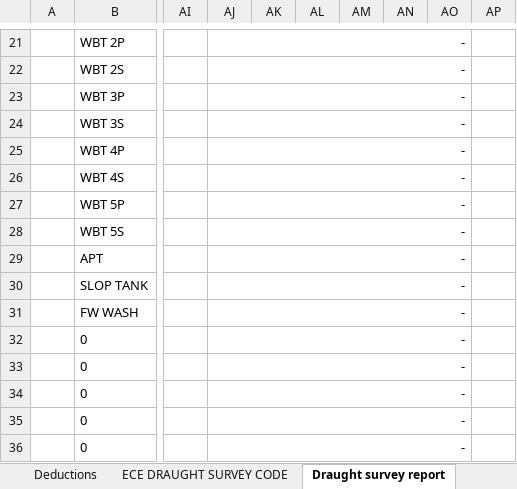
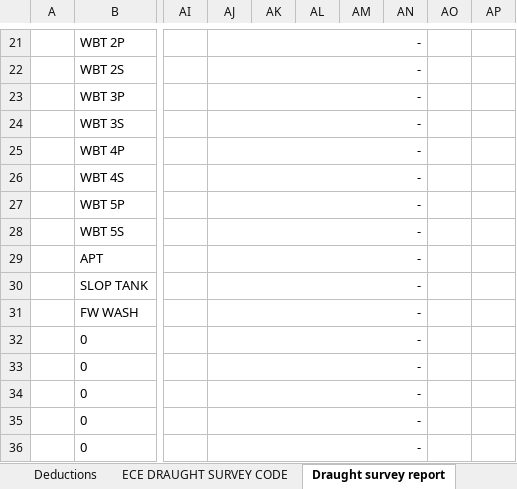
Before and after one commit to aaronavila9530-arch/erp-som, an Excel workbook: backend_api/templates/draft_survey_template.xlsx, sheet Draught survey report, drawn as a sheet; only a part is shown, gaps mark what is left out; values as stored, in another font and other column widths than the file's, no borders; charts and pictures not drawn; the diff covers the shown part only; the diff names each change by its address in the sheet, - before the commit and + after, or states it on an @@ line.

```diff
--- a/backend_api/templates/draft_survey_template.xlsx (sheet Draught survey report)
+++ b/backend_api/templates/draft_survey_template.xlsx (sheet Draught survey report)
-AJ21:AO21 merged
+AJ21:AN21 merged
-AJ22:AO22 merged
+AJ22:AN22 merged
-AJ23:AO23 merged
+AJ23:AN23 merged
-AJ24:AO24 merged
+AJ24:AN24 merged
-AJ25:AO25 merged
+AJ25:AN25 merged
-AJ26:AO26 merged
+AJ26:AN26 merged
-AJ27:AO27 merged
+AJ27:AN27 merged
-AJ28:AO28 merged
+AJ28:AN28 merged
-AJ29:AO29 merged
+AJ29:AN29 merged
-AJ30:AO30 merged
+AJ30:AN30 merged
-AJ31:AO31 merged
+AJ31:AN31 merged
-AJ32:AO32 merged
+AJ32:AN32 merged
-AJ33:AO33 merged
+AJ33:AN33 merged
-AJ34:AO34 merged
+AJ34:AN34 merged
-AJ35:AO35 merged
+AJ35:AN35 merged
-AJ36:AO36 merged
+AJ36:AN36 merged
```
Also changed, not shown: 1 removed row and merged cells elsewhere in this sheet, sheet ECE DRAUGHT SURVEY CODE D2, sheet ECE DRAUGHT SURVEY CODE, formulas that keep their value, 1 other file.
